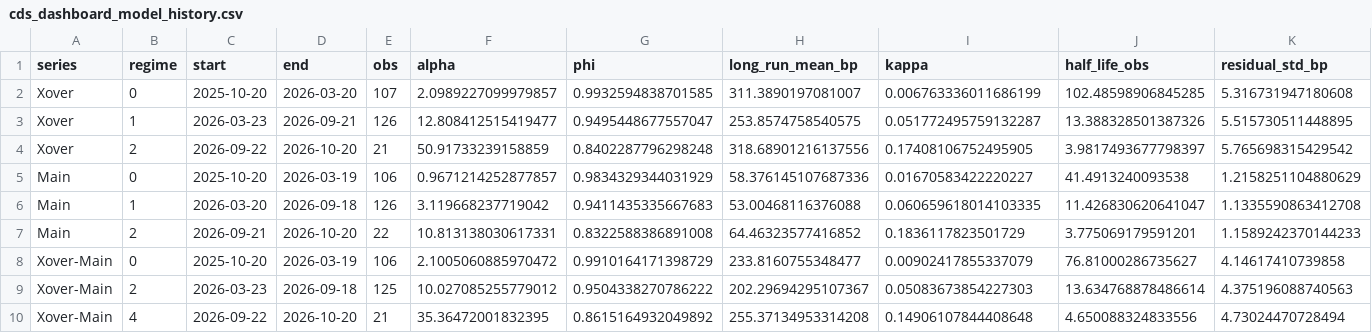
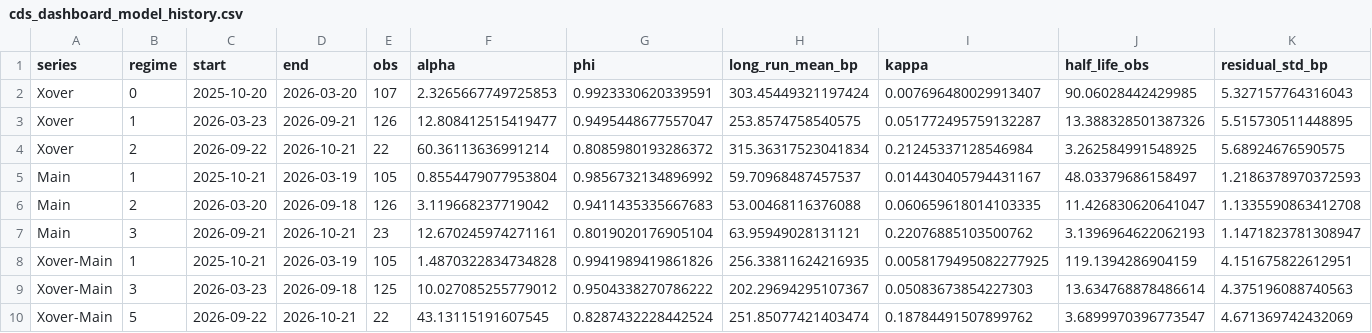
Before and after one commit to YieldShock13/CDX-Crossover, a CSV file: data/cds_dashboard_model_history.csv, drawn as a sheet; only a part is shown; removed rows and columns are numbered as before the commit, all else as after; rows hold the shown columns only; the diff names each change by its address in the sheet, - before the commit and + after, or states it on an @@ line.

```diff
--- a/data/cds_dashboard_model_history.csv
+++ b/data/cds_dashboard_model_history.csv
-F2 (alpha): 2.0989227099979857
+F2 (alpha): 2.3265667749725853
-G2 (phi): 0.9932594838701585
+G2 (phi): 0.9923330620339591
-H2 (long_run_mean_bp): 311.3890197081007
+H2 (long_run_mean_bp): 303.45449321197424
-I2 (kappa): 0.006763336011686199
+I2 (kappa): 0.007696480029913407
-J2 (half_life_obs): 102.48598906845285
+J2 (half_life_obs): 90.06028442429985
-K2 (residual_std_bp): 5.316731947180608
+K2 (residual_std_bp): 5.327157764316043
-D4 (end): 2026-10-20
+D4 (end): 2026-10-21
-E4 (obs): 21
+E4 (obs): 22
-F4 (alpha): 50.91733239158859
+F4 (alpha): 60.36113636991214
-G4 (phi): 0.8402287796298248
+G4 (phi): 0.8085980193286372
-H4 (long_run_mean_bp): 318.68901216137556
+H4 (long_run_mean_bp): 315.36317523041834
-I4 (kappa): 0.17408106752495905
+I4 (kappa): 0.21245337128546984
-J4 (half_life_obs): 3.9817493677798397
+J4 (half_life_obs): 3.262584991548925
-K4 (residual_std_bp): 5.765698315429542
+K4 (residual_std_bp): 5.68924676590575
-row 5: Main | 0 | 2025-10-20 | 2026-03-19 | 106 | 0.9671214252877857 | 0.9834329344031929 | 58.376145107687336 | 0.01670583422220227 | 41.4913240093538 | 1.2158251104880629
+row 5: Main | 1 | 2025-10-21 | 2026-03-19 | 105 | 0.8554479077953804 | 0.9856732134896992 | 59.70968487457537 | 0.014430405794431167 | 48.03379686158497 | 1.2186378970372593
-B6 (regime): 1
+B6 (regime): 2
-row 7: Main | 2 | 2026-09-21 | 2026-10-20 | 22 | 10.813138030617331 | 0.8322588386891008 | 64.46323577416852 | 0.1836117823501729 | 3.775069179591201 | 1.1589242370144233
-row 8: Xover-Main | 0 | 2025-10-20 | 2026-03-19 | 106 | 2.1005060885970472 | 0.9910164171398729 | 233.8160755348477 | 0.00902417855337079 | 76.81000286735627 | 4.14617410739858
+row 7: Main | 3 | 2026-09-21 | 2026-10-21 | 23 | 12.670245974271161 | 0.8019020176905104 | 63.95949028131121 | 0.22076885103500762 | 3.1396964622062193 | 1.1471823781308947
+row 8: Xover-Main | 1 | 2025-10-21 | 2026-03-19 | 105 | 1.4870322834734828 | 0.9941989419861826 | 256.33811624216935 | 0.0058179495082277925 | 119.1394286904159 | 4.151675822612951
-B9 (regime): 2
+B9 (regime): 3
-row 10: Xover-Main | 4 | 2026-09-22 | 2026-10-20 | 21 | 35.36472001832395 | 0.8615164932049892 | 255.37134953314208 | 0.14906107844408648 | 4.650088324833556 | 4.73024470728494
+row 10: Xover-Main | 5 | 2026-09-22 | 2026-10-21 | 22 | 43.13115191607545 | 0.8287432228442524 | 251.85077421403474 | 0.18784491507899762 | 3.6899970396773547 | 4.671369742432069
```
Also changed, not shown: data/cds_contract_series.csv, data/cds_dashboard_history.csv, 2 other files.
